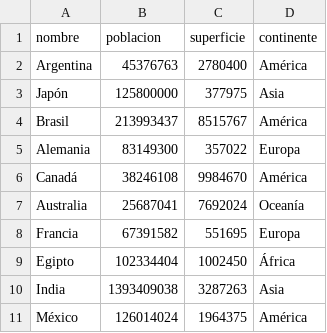
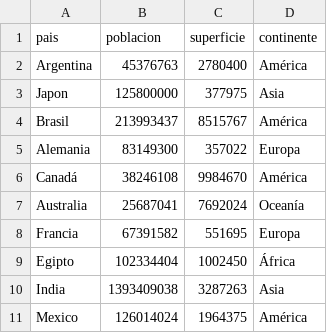
Before and after one commit to MarcosVG-14/Trabajo_Practico_Integrador_TPI__Correa-y-Vicente, a CSV file: paises.csv, drawn as a sheet.

```diff
--- a/paises.csv
+++ b/paises.csv
@@ -1,4 +1,4 @@
-nombre,poblacion,superficie,continente
+pais,poblacion,superficie,continente
 Argentina,45376763,2780400,América
-Japón,125800000,377975,Asia
+Japon,125800000,377975,Asia
 Brasil,213993437,8515767,América
@@ -10,2 +10,2 @@ Egipto,102334404,1002450,África
 India,1393409038,3287263,Asia
-México,126014024,1964375,América
+Mexico,126014024,1964375,América
```
Also changed, not shown: 4 other files.
